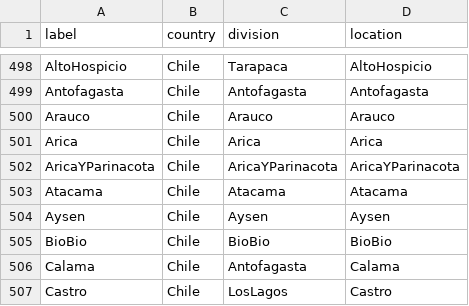
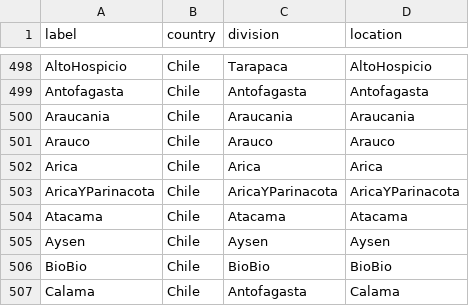
Before and after one commit to nextstrain/fauna, a TSV file: source-data/geo_synonyms.tsv, drawn as a sheet; only a part is shown, gaps mark what is left out; the shorter side is filled out with more unchanged rows.

Commit message:
updating Chile region

```diff
--- a/source-data/geo_synonyms.tsv
+++ b/source-data/geo_synonyms.tsv
@@ -499,2 +499,3 @@ AltoHospicio	Chile	Tarapaca	AltoHospicio
 Antofagasta	Chile	Antofagasta	Antofagasta
+Araucania	Chile	Araucania	Araucania
 Arauco	Chile	Arauco	Arauco
```
